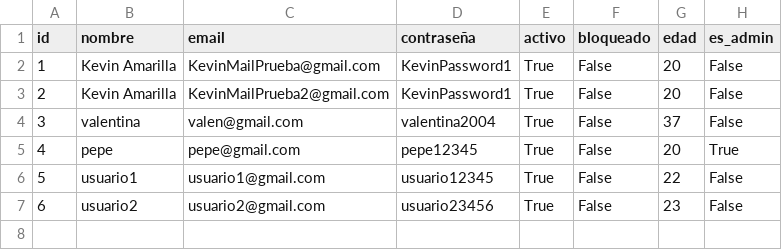
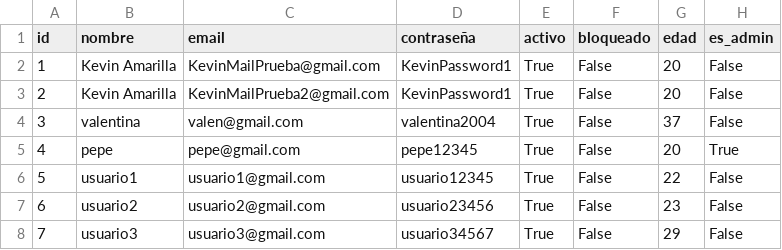
Before and after one commit to valengodoy/alquilerVehiculos, a CSV file: data/usuarios.csv, drawn as a sheet; the diff names each change by its address in the sheet, - before the commit and + after, or states it on an @@ line.

```diff
--- a/data/usuarios.csv
+++ b/data/usuarios.csv
+row 8: 7 | usuario3 | usuario3@gmail.com | usuario34567 | True | False | 29 | False
```
Also changed, not shown: data/alquileres.csv, 2 other files.
